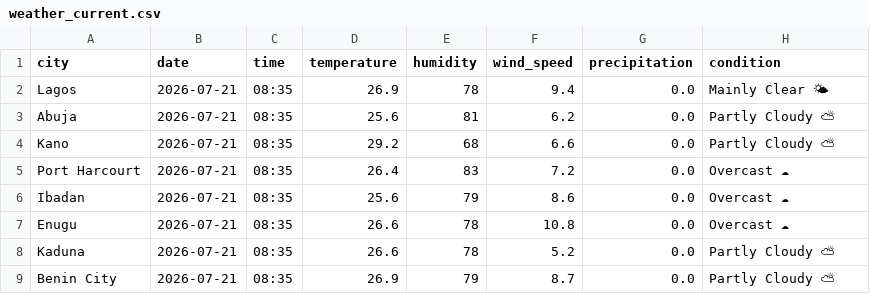
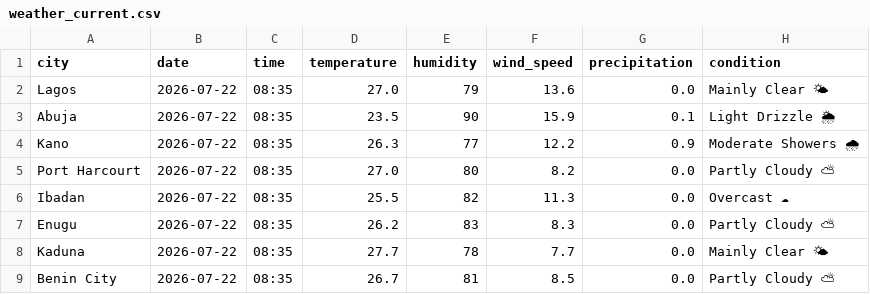
Before and after one commit to EddyEtesin/nigerian-weather-dashboard, a CSV file: weather_current.csv, drawn as a sheet; only a part is shown; the diff covers the shown part only; the diff names each change by its address in the sheet, - before the commit and + after, or states it on an @@ line.

```diff
--- a/weather_current.csv
+++ b/weather_current.csv
-B2:B9 (date): 2026-07-21
+B2:B9 (date): 2026-07-22
-D2 (temperature): 26.9
+D2 (temperature): 27.0
-E2 (humidity): 78
+E2 (humidity): 79
-F2 (wind_speed): 9.4
+F2 (wind_speed): 13.6
-D3 (temperature): 25.6
+D3 (temperature): 23.5
-E3 (humidity): 81
+E3 (humidity): 90
-F3 (wind_speed): 6.2
+F3 (wind_speed): 15.9
-G3 (precipitation): 0.0
+G3 (precipitation): 0.1
-H3 (condition): Partly Cloudy ⛅
+H3 (condition): Light Drizzle 🌦
-D4 (temperature): 29.2
+D4 (temperature): 26.3
-E4 (humidity): 68
+E4 (humidity): 77
-F4 (wind_speed): 6.6
+F4 (wind_speed): 12.2
-G4 (precipitation): 0.0
+G4 (precipitation): 0.9
-H4 (condition): Partly Cloudy ⛅
+H4 (condition): Moderate Showers 🌧
-D5 (temperature): 26.4
+D5 (temperature): 27.0
-E5 (humidity): 83
+E5 (humidity): 80
-F5 (wind_speed): 7.2
+F5 (wind_speed): 8.2
-H5 (condition): Overcast ☁
+H5 (condition): Partly Cloudy ⛅
-D6 (temperature): 25.6
+D6 (temperature): 25.5
-E6 (humidity): 79
+E6 (humidity): 82
-F6 (wind_speed): 8.6
+F6 (wind_speed): 11.3
-D7 (temperature): 26.6
+D7 (temperature): 26.2
-E7 (humidity): 78
+E7 (humidity): 83
-F7 (wind_speed): 10.8
+F7 (wind_speed): 8.3
-H7 (condition): Overcast ☁
+H7 (condition): Partly Cloudy ⛅
-D8 (temperature): 26.6
+D8 (temperature): 27.7
-F8 (wind_speed): 5.2
+F8 (wind_speed): 7.7
-H8 (condition): Partly Cloudy ⛅
+H8 (condition): Mainly Clear 🌤
-D9 (temperature): 26.9
+D9 (temperature): 26.7
-E9 (humidity): 79
+E9 (humidity): 81
-F9 (wind_speed): 8.7
+F9 (wind_speed): 8.5
```
Also changed, not shown: 14 edited cells elsewhere in this file, weather_forecast.csv.
